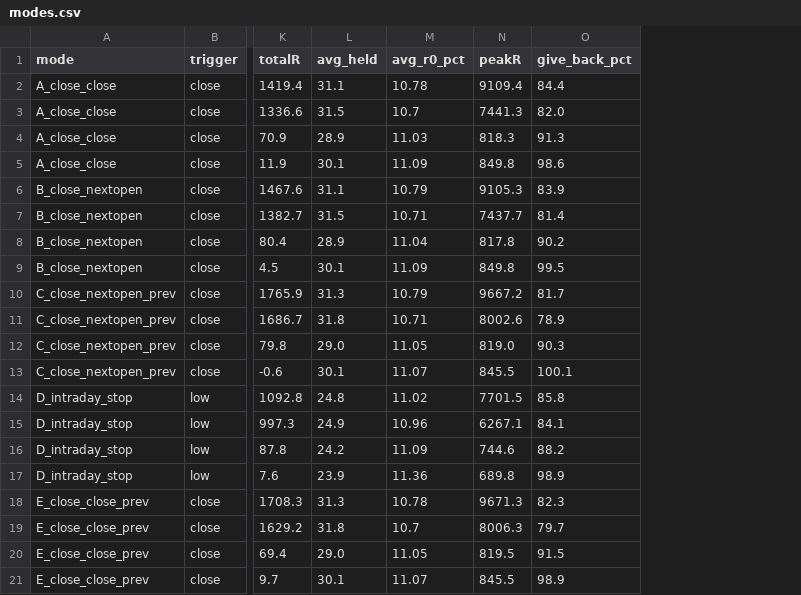
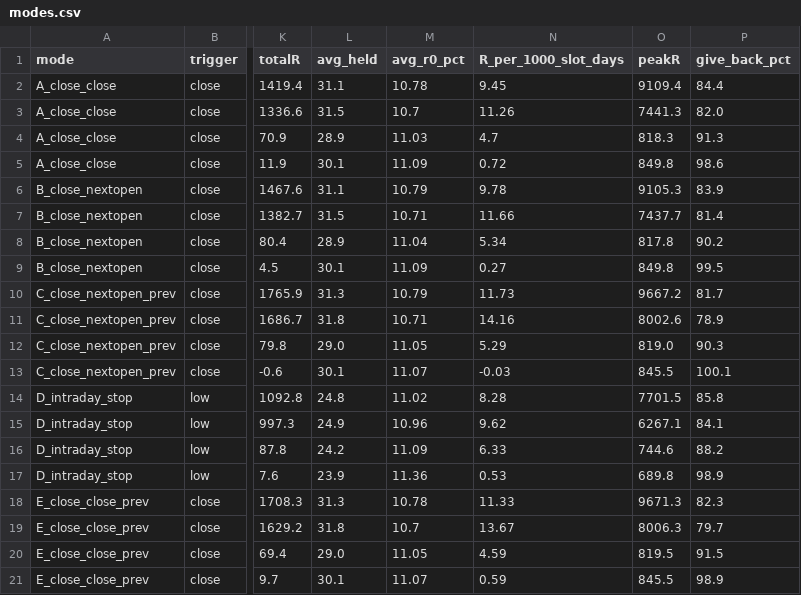
Before and after one commit to coopofficialaaron-cmd/Trend_Tracking_Cld, a CSV file: docs/data/backtest/modes.csv, drawn as a sheet; only a part is shown, gaps mark what is left out; the diff names each change by its address in the sheet, - before the commit and + after, or states it on an @@ line.

```diff
--- a/docs/data/backtest/modes.csv
+++ b/docs/data/backtest/modes.csv
+column N (R_per_1000_slot_days), rows 2-21: 9.45 | 11.26 | 4.7 | 0.72 | 9.78 | 11.66 | 5.34 | 0.27 | 11.73 | 14.16 | 5.29 | -0.03 | 8.28 | 9.62 | 6.33 | 0.53 | 11.33 | 13.67 | 4.59 | 0.59
```
Also changed, not shown: 2 other files.
